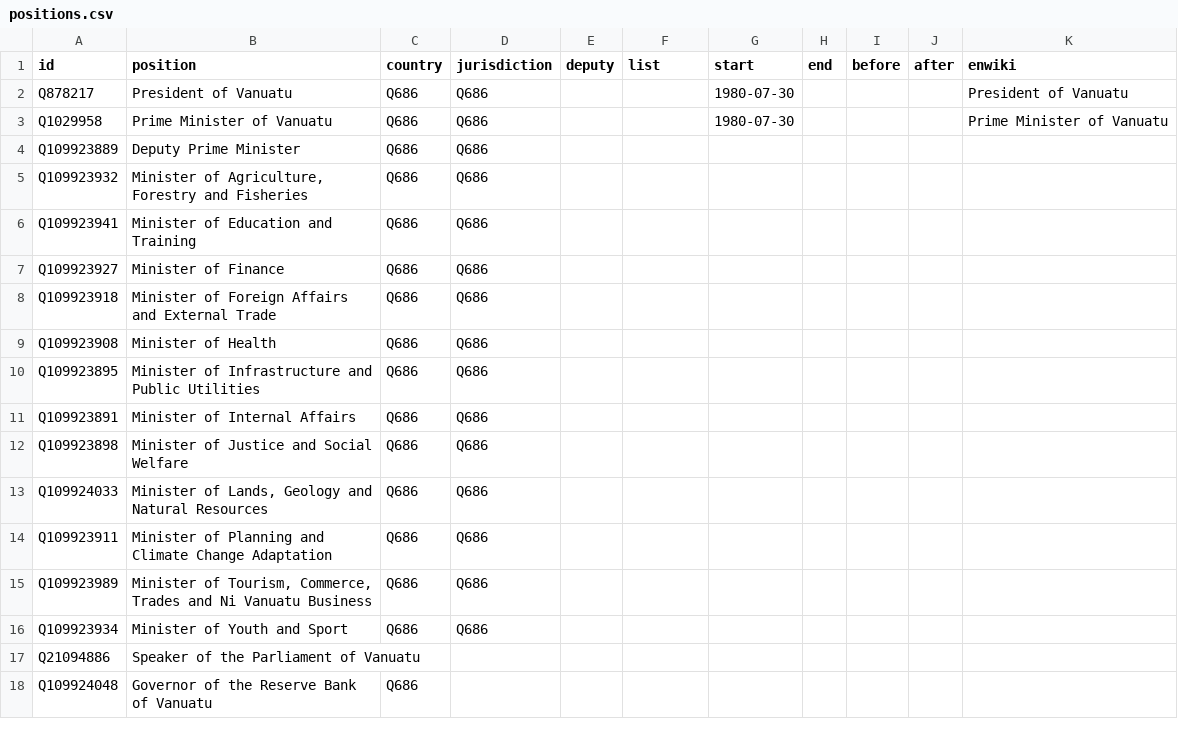
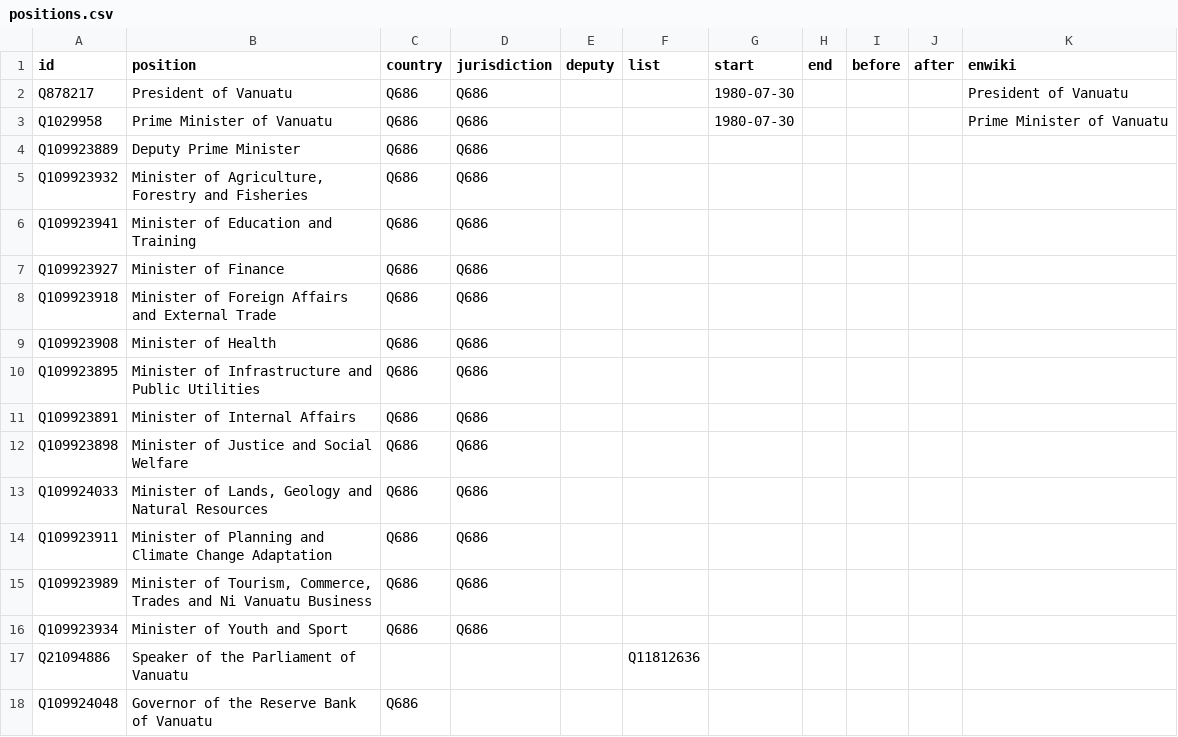
Before and after one commit to every-politician-scrapers/vanuatu-cabinet, a CSV file: html/positions.csv, drawn as a sheet.

```diff
--- a/html/positions.csv
+++ b/html/positions.csv
@@ -16,3 +16,3 @@ Q109923989,"Minister of Tourism, Commerce, Trades and Ni Vanuatu Business",Q686,
 Q109923934,Minister of Youth and Sport,Q686,Q686,,,,,,,
-Q21094886,Speaker of the Parliament of Vanuatu,,,,,,,,,
+Q21094886,Speaker of the Parliament of Vanuatu,,,,Q11812636,,,,,
 Q109924048,Governor of the Reserve Bank of Vanuatu,Q686,,,,,,,,
```
Also changed, not shown: html/holders21.csv.
